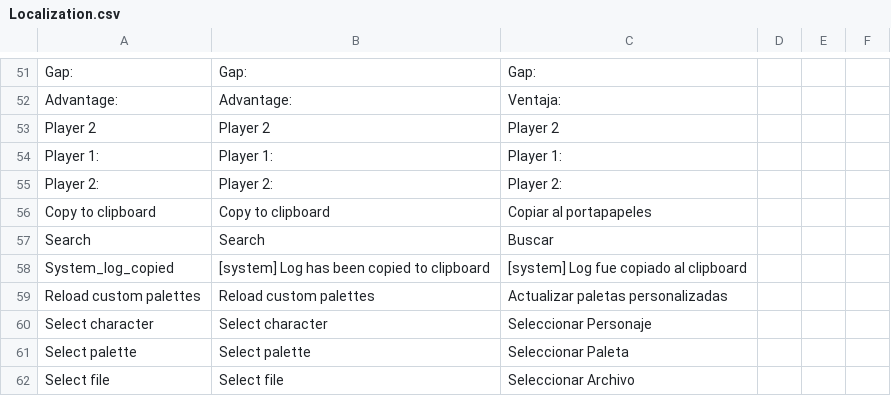
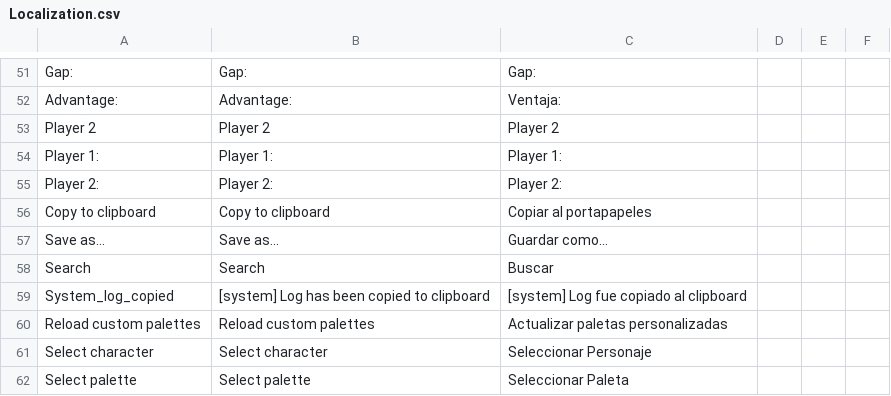
Before and after one commit to HaiKamDesu/BBCF-Improvement-Mod, a CSV file: resource/localization/Localization.csv, drawn as a sheet; only a part is shown, gaps mark what is left out; the shorter side is filled out with more unchanged rows.

```diff
--- a/resource/localization/Localization.csv
+++ b/resource/localization/Localization.csv
@@ -66,2 +66,3 @@ Player 2:,Player 2:,Player 2:
 Copy to clipboard,Copy to clipboard,Copiar al portapapeles
+Save as...,Save as...,Guardar como...
 Search,Search,Buscar
```
Also changed, not shown: 16 other files.
